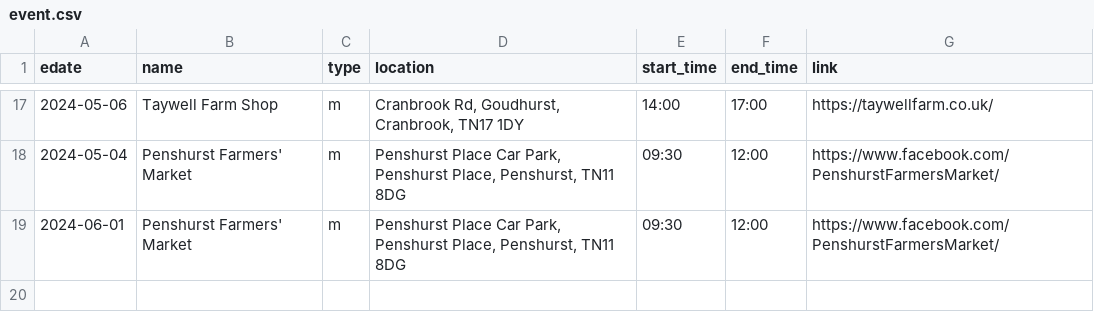
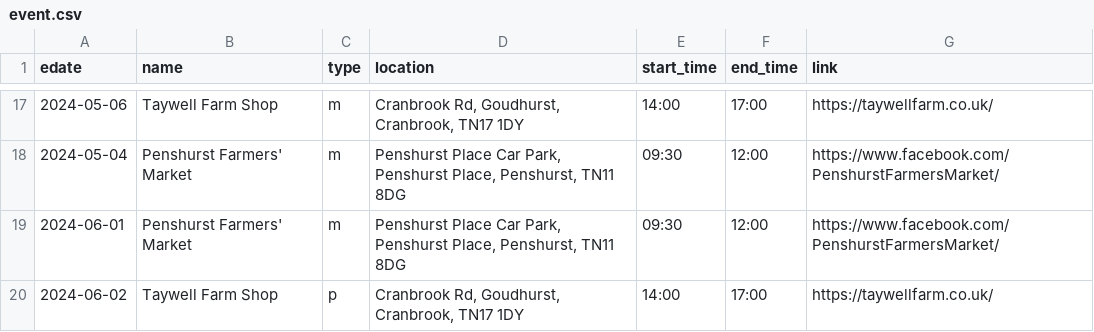
Before and after one commit to sela/amthuc-viet, a CSV file: _data/event.csv, drawn as a sheet; only a part is shown, gaps mark what is left out; the diff names each change by its address in the sheet, - before the commit and + after, or states it on an @@ line.

Commit message:
Update event.csv

```diff
--- a/_data/event.csv
+++ b/_data/event.csv
+row 20: 2024-06-02 | Taywell Farm Shop | p | Cranbrook Rd, Goudhurst, Cranbrook, TN17 1DY | 14:00 | 17:00 | https://taywellfarm.co.uk/
```
